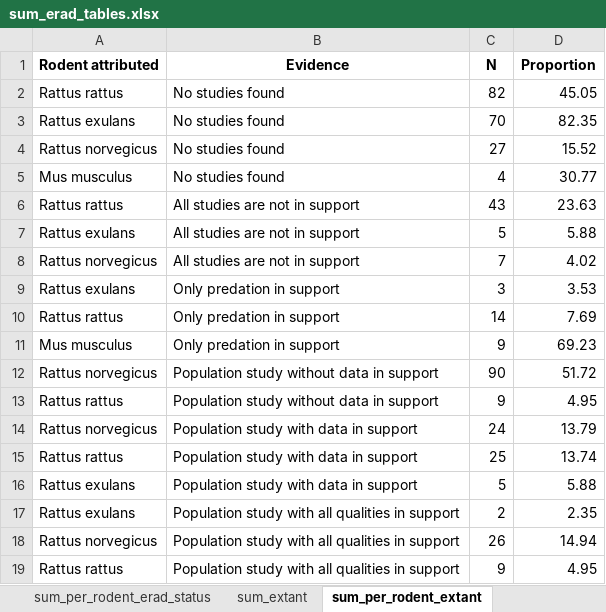
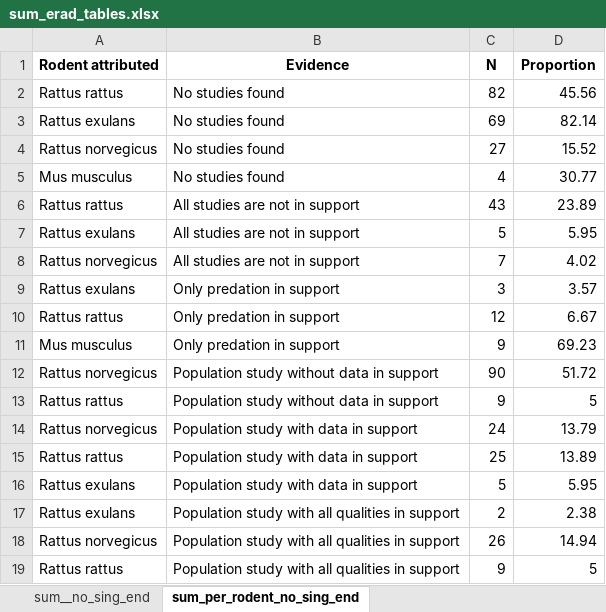
Before and after one commit to ejlundgren/rat_evidence_review, an Excel workbook: builds/eradication_programs/sum_erad_tables.xlsx, sheet sum_per_rodent_no_sing_end, drawn as a sheet; values as stored, in another font and other column widths than the file's, no borders; the diff names each change by its address in the sheet, - before the commit and + after, or states it on an @@ line.

```diff
--- a/builds/eradication_programs/sum_erad_tables.xlsx (sheet sum_per_rodent_no_sing_end)
+++ b/builds/eradication_programs/sum_erad_tables.xlsx (sheet sum_per_rodent_no_sing_end)
-sheet tab: sum_extant
+sheet tab: sum__no_sing_end
-sheet tab: sum_per_rodent_extant
+sheet tab: sum_per_rodent_no_sing_end
-D2 (Proportion): 45.05
+D2 (Proportion): 45.56
-C3 (N): 70
+C3 (N): 69
-D3 (Proportion): 82.35
+D3 (Proportion): 82.14
-D6 (Proportion): 23.63
+D6 (Proportion): 23.89
-D7 (Proportion): 5.88
+D7 (Proportion): 5.95
-D9 (Proportion): 3.53
+D9 (Proportion): 3.57
-C10 (N): 14
+C10 (N): 12
-D10 (Proportion): 7.69
+D10 (Proportion): 6.67
-D13 (Proportion): 4.95
+D13 (Proportion): 5
-D15 (Proportion): 13.74
+D15 (Proportion): 13.89
-D16 (Proportion): 5.88
+D16 (Proportion): 5.95
-D17 (Proportion): 2.35
+D17 (Proportion): 2.38
-D19 (Proportion): 4.95
+D19 (Proportion): 5
```
Also changed, not shown: sheet sum_per_rodent_erad_status, sheet sum_erad_status, sheet sum_per_rodent, sheet summary, sheet sum__no_sing_end, other sheet tabs, 10 other files.
